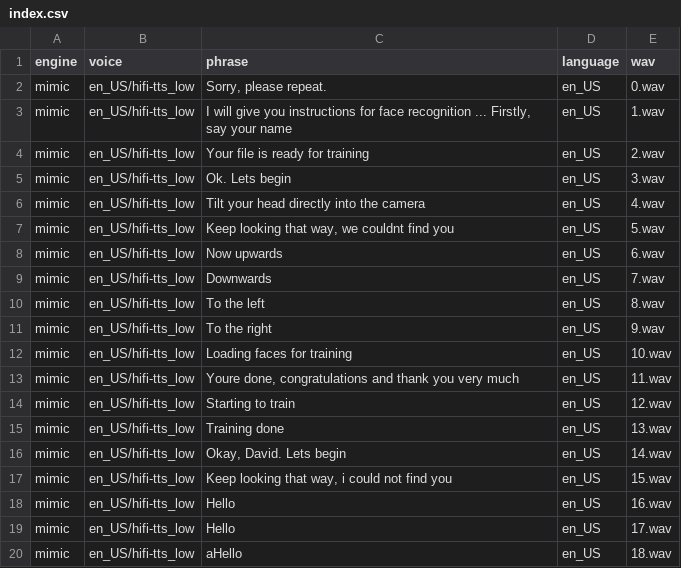
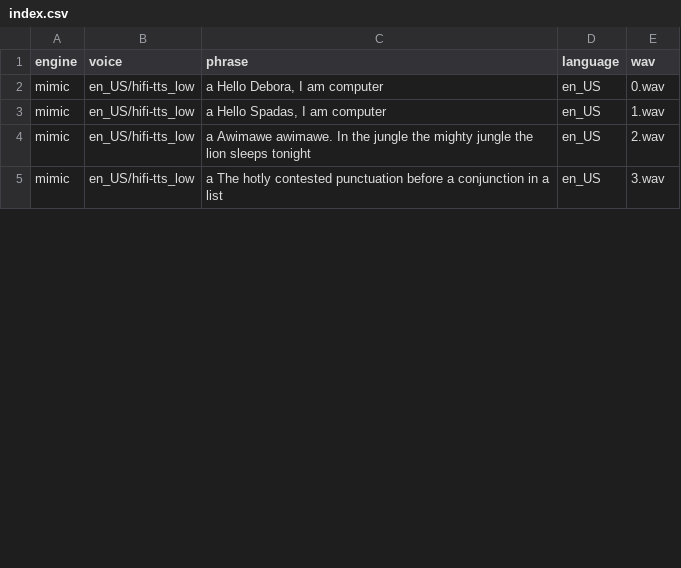
Before and after one commit to UtBotsAtHome-UTFPR/utbots_voice, a CSV file: utbots_tts/resources/audios/indexed/index.csv, drawn as a sheet; only a part is shown; the diff covers the shown part only.

```diff
--- a/utbots_tts/resources/audios/indexed/index.csv
+++ b/utbots_tts/resources/audios/indexed/index.csv
@@ -1,20 +1,5 @@
 engine|voice|phrase|language|wav
-mimic|en_US/hifi-tts_low|Sorry, please repeat.|en_US|0.wav
-mimic|en_US/hifi-tts_low|I will give you instructions for face recognition ... Firstly, say your name|en_US|1.wav
-mimic|en_US/hifi-tts_low|Your file is ready for training|en_US|2.wav
-mimic|en_US/hifi-tts_low|Ok. Lets begin|en_US|3.wav
-mimic|en_US/hifi-tts_low|Tilt your head directly into the camera|en_US|4.wav
-mimic|en_US/hifi-tts_low|Keep looking that way, we couldnt find you|en_US|5.wav
-mimic|en_US/hifi-tts_low|Now upwards|en_US|6.wav
-mimic|en_US/hifi-tts_low|Downwards|en_US|7.wav
-mimic|en_US/hifi-tts_low|To the left|en_US|8.wav
-mimic|en_US/hifi-tts_low|To the right|en_US|9.wav
-mimic|en_US/hifi-tts_low|Loading faces for training|en_US|10.wav
-mimic|en_US/hifi-tts_low|Youre done, congratulations and thank you very much|en_US|11.wav
-mimic|en_US/hifi-tts_low|Starting to train|en_US|12.wav
-mimic|en_US/hifi-tts_low|Training done|en_US|13.wav
-mimic|en_US/hifi-tts_low|Okay, David. Lets begin|en_US|14.wav
-mimic|en_US/hifi-tts_low|Keep looking that way, i could not find you|en_US|15.wav
-mimic|en_US/hifi-tts_low|Hello|en_US|16.wav
-mimic|en_US/hifi-tts_low|  Hello|en_US|17.wav
-mimic|en_US/hifi-tts_low|  aHello|en_US|18.wav
+mimic|en_US/hifi-tts_low|a Hello Debora, I am computer|en_US|0.wav
+mimic|en_US/hifi-tts_low|a Hello Spadas, I am computer|en_US|1.wav
+mimic|en_US/hifi-tts_low|a Awimawe awimawe. In the jungle the mighty jungle the lion sleeps tonight|en_US|2.wav
+mimic|en_US/hifi-tts_low|a The hotly contested punctuation before a conjunction in a list|en_US|3.wav
```
Also changed, not shown: 11 removed rows and 1 edited cell elsewhere in this file, 1 other file.
